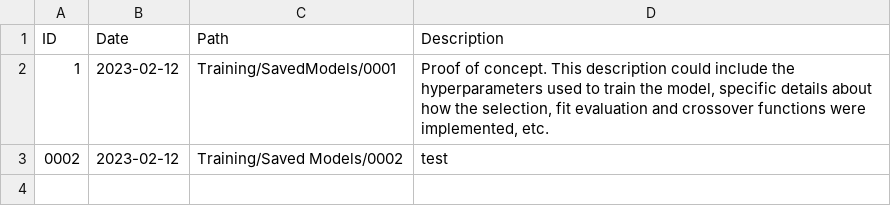
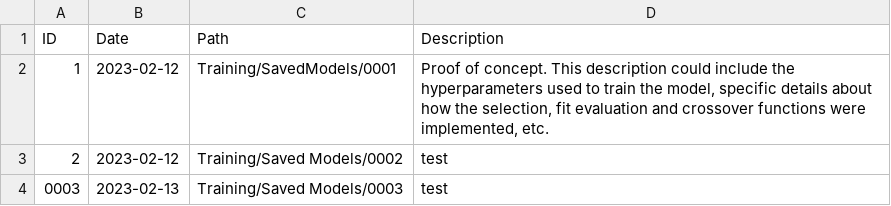
Before and after one commit to jamiebellthomas/Genetic-Algorithm, a CSV file: Training/ModelDetails.csv, drawn as a sheet.

```diff
--- a/Training/ModelDetails.csv
+++ b/Training/ModelDetails.csv
@@ -2,2 +2,3 @@ ID,Date,Path,Description
 1,2023-02-12,Training/SavedModels/0001,"Proof of concept. This description could include the hyperparameters used to train the model, specific details about how the selection, fit evaluation and crossover functions were implemented, etc."
-0002,2023-02-12,Training/Saved Models/0002,test
+2,2023-02-12,Training/Saved Models/0002,test
+0003,2023-02-13,Training/Saved Models/0003,test
```
Also changed, not shown: 6 other files.
